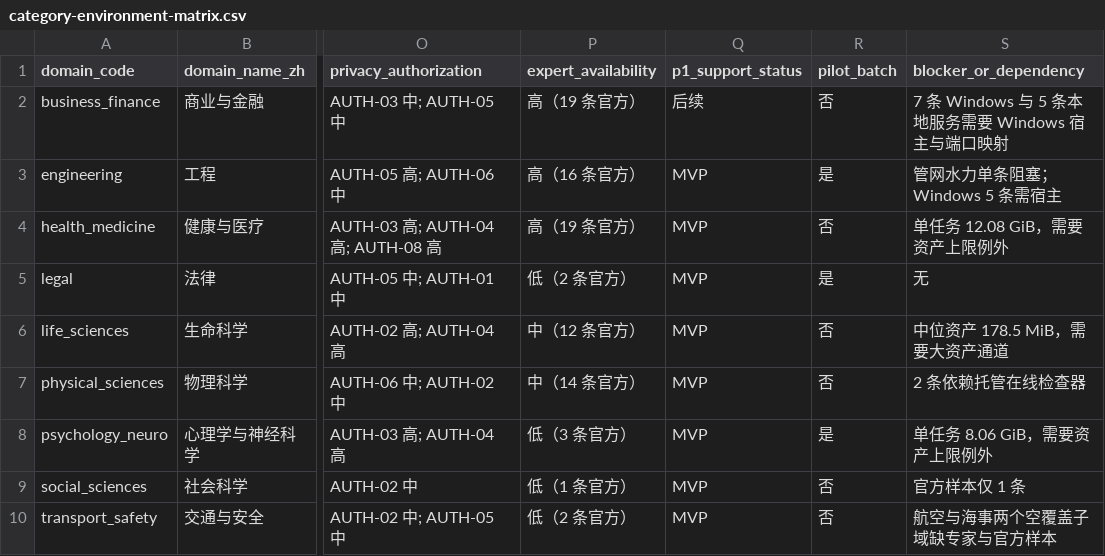
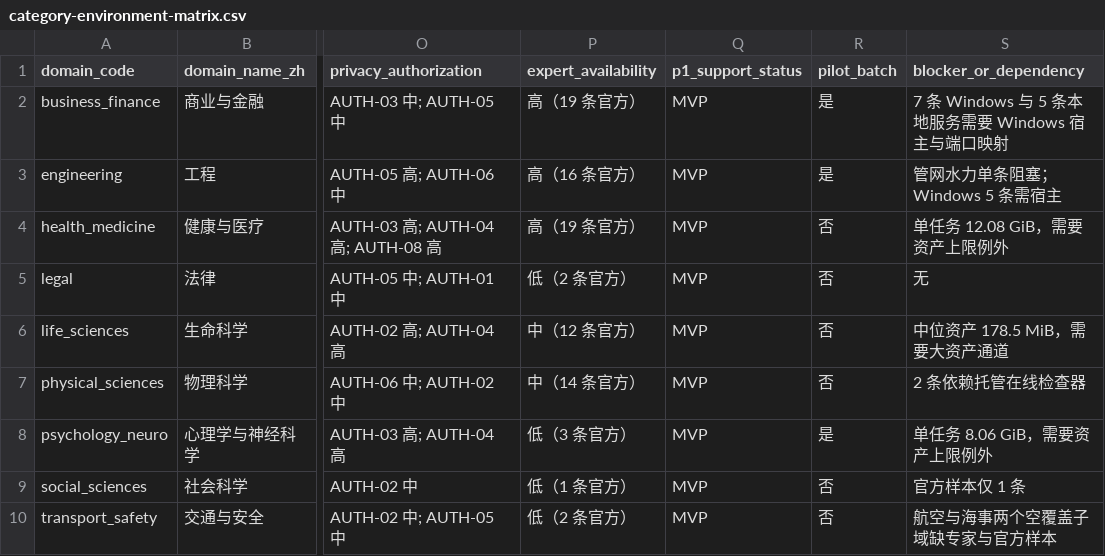
Before and after one commit to Luckydajiupro/ale-500-design, a CSV file: work/platform-p1/data/category-environment-matrix.csv, drawn as a sheet; only a part is shown, gaps mark what is left out; the diff names each change by its address in the sheet, - before the commit and + after, or states it on an @@ line.

Commit message:
fix(platform-p1): 试点改为商业/神经/建筑，法律只走 ale-data 导入

```diff
--- a/work/platform-p1/data/category-environment-matrix.csv
+++ b/work/platform-p1/data/category-environment-matrix.csv
-Q2 (p1_support_status): 后续
+Q2 (p1_support_status): MVP
-R2 (pilot_batch): 否
+R2 (pilot_batch): 是
-R5 (pilot_batch): 是
+R5 (pilot_batch): 否
```
Also changed, not shown: work/platform-p1/data/subdomain-support.csv, 4 other files.
